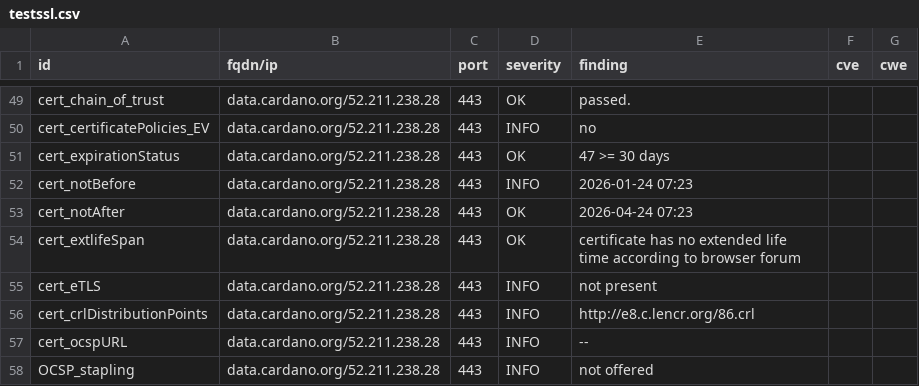
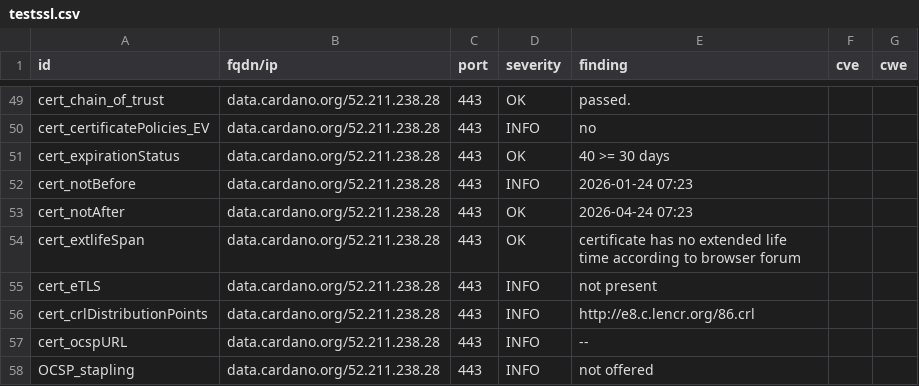
Before and after one commit to gufmar/dashlord, a CSV file: results/aHR0cHM6Ly9kYXRhLmNhcmRhbm8ub3Jn/testssl.csv, drawn as a sheet; only a part is shown, gaps mark what is left out.

```diff
--- a/results/aHR0cHM6Ly9kYXRhLmNhcmRhbm8ub3Jn/testssl.csv
+++ b/results/aHR0cHM6Ly9kYXRhLmNhcmRhbm8ub3Jn/testssl.csv
@@ -50,3 +50,3 @@
 "cert_certificatePolicies_EV","data.cardano.org/52.211.238.28","443","INFO","no","",""
-"cert_expirationStatus","data.cardano.org/52.211.238.28","443","OK","47 >= 30 days","",""
+"cert_expirationStatus","data.cardano.org/52.211.238.28","443","OK","40 >= 30 days","",""
 "cert_notBefore","data.cardano.org/52.211.238.28","443","INFO","2026-01-24 07:23","",""
```
Also changed, not shown: 9 other files.
